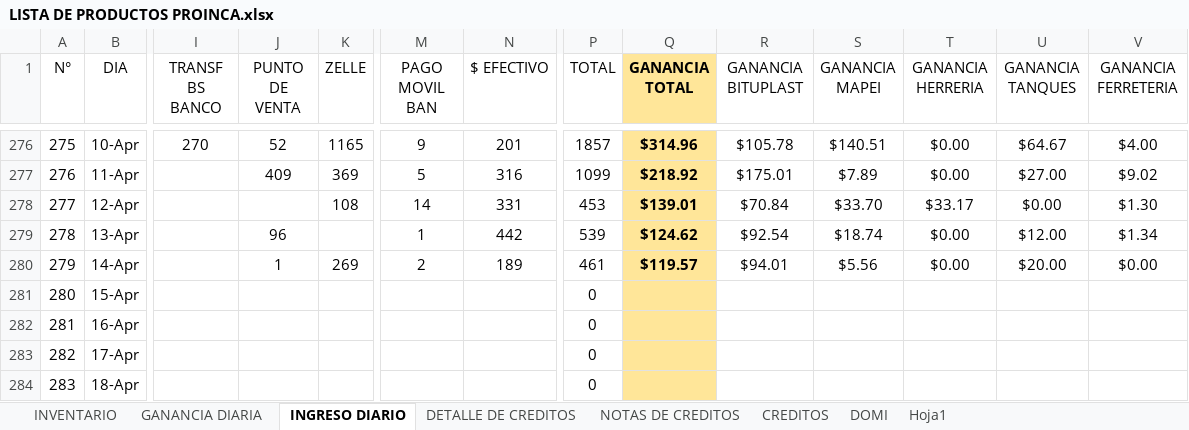
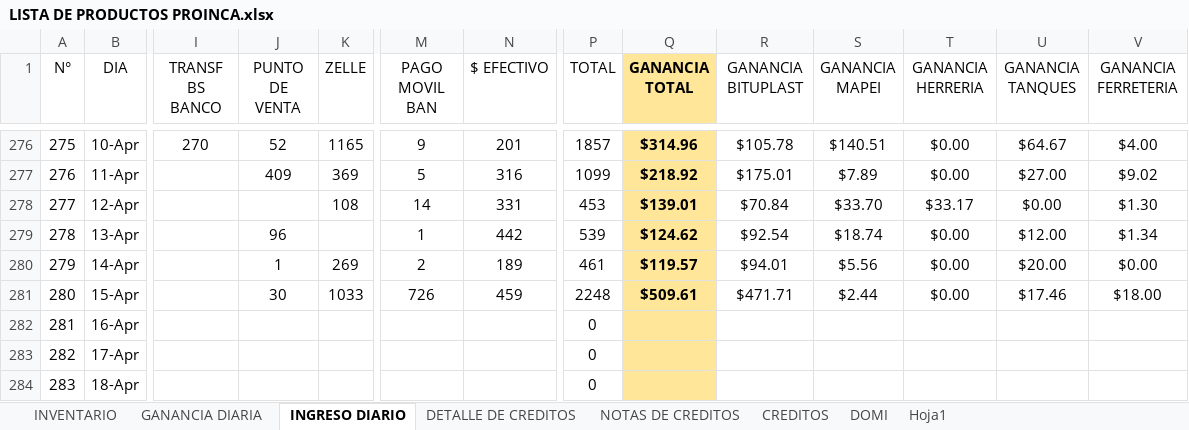
Before and after one commit to JPuente25/Proinca, an Excel workbook: LISTA DE PRODUCTOS PROINCA.xlsx, sheet INGRESO DIARIO, drawn as a sheet; only a part is shown, gaps mark what is left out; values as stored, in another font and other column widths than the file's, no borders; the diff names each change by its address in the sheet, - before the commit and + after, or states it on an @@ line.

```diff
--- a/LISTA DE PRODUCTOS PROINCA.xlsx (sheet INGRESO DIARIO)
+++ b/LISTA DE PRODUCTOS PROINCA.xlsx (sheet INGRESO DIARIO)
-J281 (PUNTO DE VENTA): (empty)
+J281 (PUNTO DE VENTA): 30
-K281 (ZELLE): (empty)
+K281 (ZELLE): 1033
-M281 (PAGO MOVIL BAN): (empty)
+M281 (PAGO MOVIL BAN): 726
-N281 ($ EFECTIVO): (empty)
+N281 ($ EFECTIVO): 459
-P281 (TOTAL): 0
+P281 (TOTAL): 2248
-Q281 (GANANCIA TOTAL): (empty)
+Q281 (GANANCIA TOTAL): $509.61
-R281 (GANANCIA BITUPLAST): (empty)
+R281 (GANANCIA BITUPLAST): $471.71
-S281 (GANANCIA MAPEI): (empty)
+S281 (GANANCIA MAPEI): $2.44
-T281 (GANANCIA HERRERIA): (empty)
+T281 (GANANCIA HERRERIA): $0.00
-U281 (GANANCIA TANQUES): (empty)
+U281 (GANANCIA TANQUES): $17.46
-V281 (GANANCIA FERRETERIA): (empty)
+V281 (GANANCIA FERRETERIA): $18.00
```
Also changed, not shown: sheet GANANCIA DIARIA.
